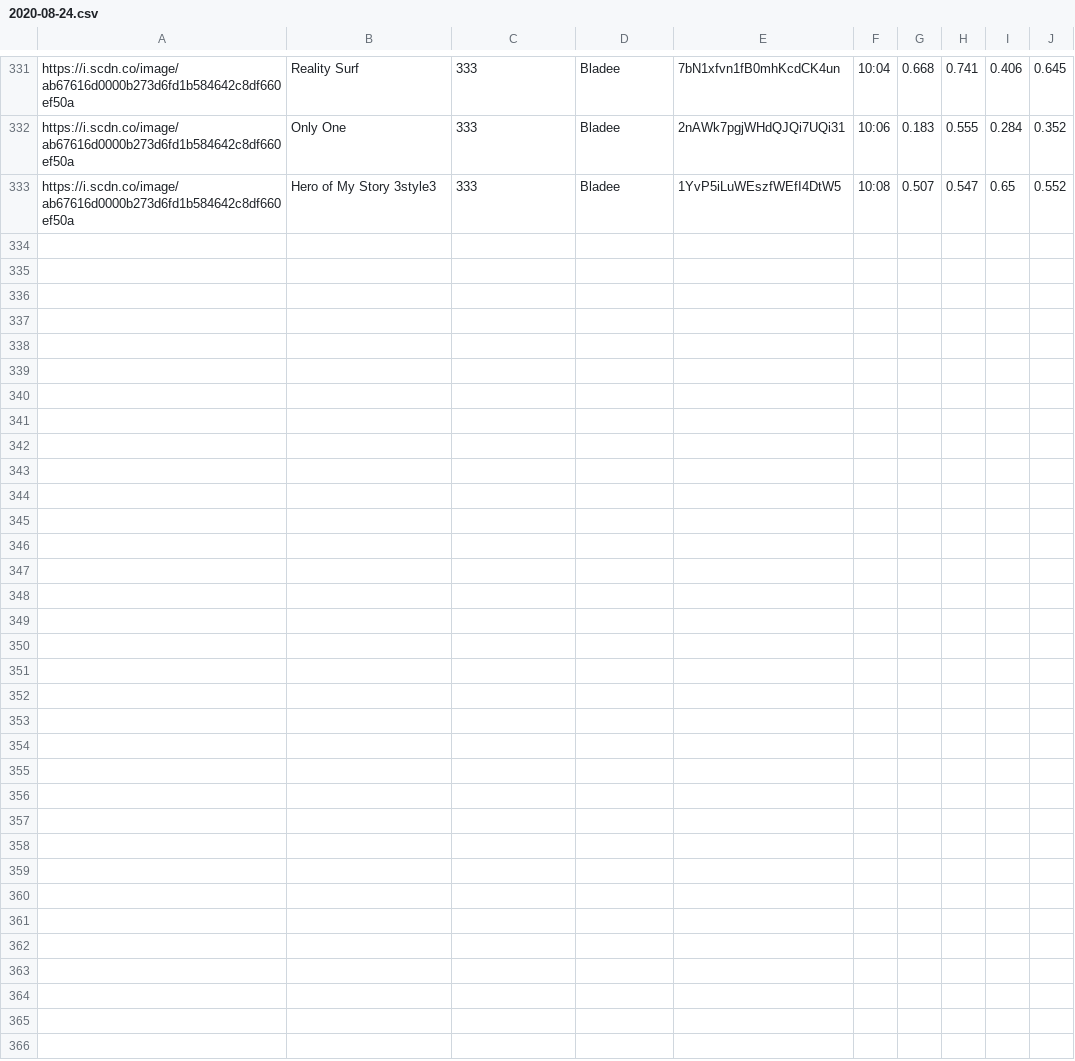
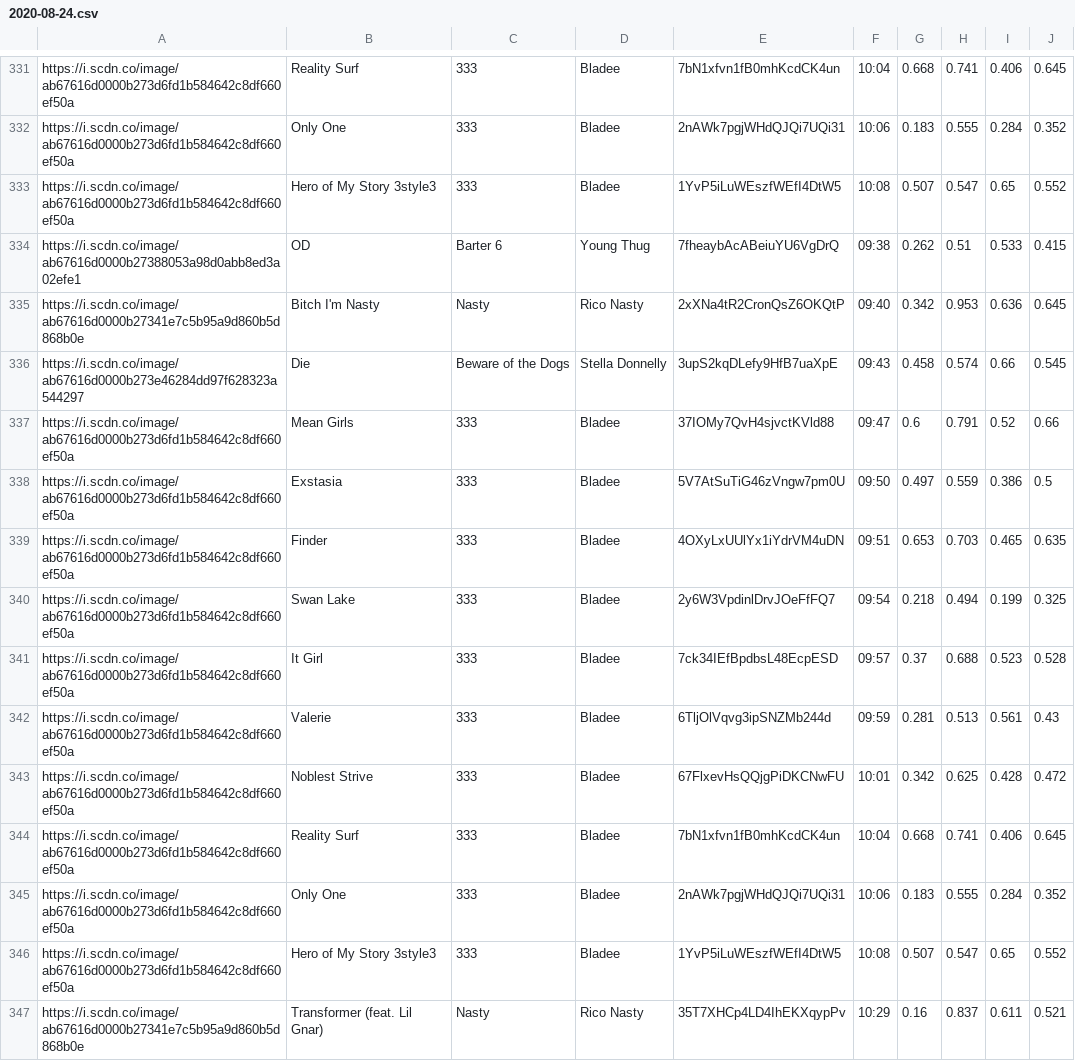
Before and after one commit to trudypainter/spotify-mood, a CSV file: daily-data/2020-08-24.csv, drawn as a sheet; only a part is shown, gaps mark what is left out; the diff names each change by its address in the sheet, - before the commit and + after, or states it on an @@ line.

Commit message:
updating daiy data

```diff
--- a/daily-data/2020-08-24.csv
+++ b/daily-data/2020-08-24.csv
+row 334: https://i.scdn.co/image/ab67616d0000b27388053a98d0abb8ed3a02efe1 | OD | Barter 6 | Young Thug | 7fheaybAcABeiuYU6VgDrQ | 09:38 | 0.262 | 0.51 | 0.533 | 0.415
+row 335: https://i.scdn.co/image/ab67616d0000b27341e7c5b95a9d860b5d868b0e | Bitch I'm Nasty | Nasty | Rico Nasty | 2xXNa4tR2CronQsZ6OKQtP | 09:40 | 0.342 | 0.953 | 0.636 | 0.645
+row 336: https://i.scdn.co/image/ab67616d0000b273e46284dd97f628323a544297 | Die | Beware of the Dogs | Stella Donnelly | 3upS2kqDLefy9HfB7uaXpE | 09:43 | 0.458 | 0.574 | 0.66 | 0.545
+row 337: https://i.scdn.co/image/ab67616d0000b273d6fd1b584642c8df660ef50a | Mean Girls | 333 | Bladee | 37IOMy7QvH4sjvctKVld88 | 09:47 | 0.6 | 0.791 | 0.52 | 0.66
+row 338: https://i.scdn.co/image/ab67616d0000b273d6fd1b584642c8df660ef50a | Exstasia | 333 | Bladee | 5V7AtSuTiG46zVngw7pm0U | 09:50 | 0.497 | 0.559 | 0.386 | 0.5
+row 339: https://i.scdn.co/image/ab67616d0000b273d6fd1b584642c8df660ef50a | Finder | 333 | Bladee | 4OXyLxUUlYx1iYdrVM4uDN | 09:51 | 0.653 | 0.703 | 0.465 | 0.635
+row 340: https://i.scdn.co/image/ab67616d0000b273d6fd1b584642c8df660ef50a | Swan Lake | 333 | Bladee | 2y6W3VpdinlDrvJOeFfFQ7 | 09:54 | 0.218 | 0.494 | 0.199 | 0.325
+row 341: https://i.scdn.co/image/ab67616d0000b273d6fd1b584642c8df660ef50a | It Girl | 333 | Bladee | 7ck34IEfBpdbsL48EcpESD | 09:57 | 0.37 | 0.688 | 0.523 | 0.528
+row 342: https://i.scdn.co/image/ab67616d0000b273d6fd1b584642c8df660ef50a | Valerie | 333 | Bladee | 6TljOlVqvg3ipSNZMb244d | 09:59 | 0.281 | 0.513 | 0.561 | 0.43
+row 343: https://i.scdn.co/image/ab67616d0000b273d6fd1b584642c8df660ef50a | Noblest Strive | 333 | Bladee | 67FlxevHsQQjgPiDKCNwFU | 10:01 | 0.342 | 0.625 | 0.428 | 0.472
+row 344: https://i.scdn.co/image/ab67616d0000b273d6fd1b584642c8df660ef50a | Reality Surf | 333 | Bladee | 7bN1xfvn1fB0mhKcdCK4un | 10:04 | 0.668 | 0.741 | 0.406 | 0.645
+row 345: https://i.scdn.co/image/ab67616d0000b273d6fd1b584642c8df660ef50a | Only One | 333 | Bladee | 2nAWk7pgjWHdQJQi7UQi31 | 10:06 | 0.183 | 0.555 | 0.284 | 0.352
+row 346: https://i.scdn.co/image/ab67616d0000b273d6fd1b584642c8df660ef50a | Hero of My Story 3style3 | 333 | Bladee | 1YvP5iLuWEszfWEfI4DtW5 | 10:08 | 0.507 | 0.547 | 0.65 | 0.552
+row 347: https://i.scdn.co/image/ab67616d0000b27341e7c5b95a9d860b5d868b0e | Transformer (feat. Lil Gnar) | Nasty | Rico Nasty | 35T7XHCp4LD4IhEKXqypPv | 10:29 | 0.16 | 0.837 | 0.611 | 0.521
```
Also changed, not shown: 1 other file.
